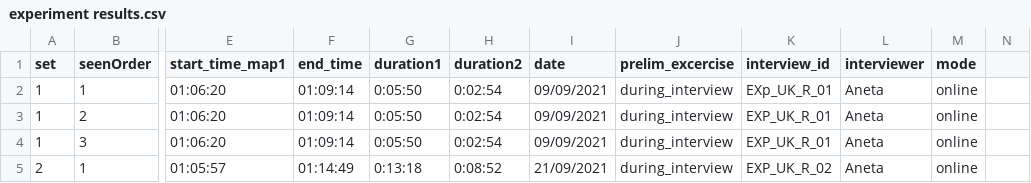
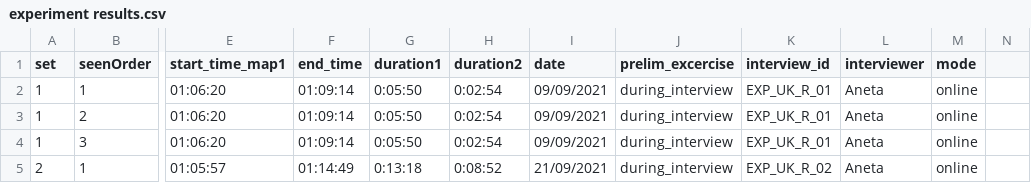
Before and after one commit to life-at-the-frontier/validation-exercise, a CSV file: cleaned data/experiment results.csv, drawn as a sheet; only a part is shown, gaps mark what is left out; the diff names each change by its address in the sheet, - before the commit and + after, or states it on an @@ line.

Commit message:
corrected typo in data and got out the map data for summaries

```diff
--- a/cleaned data/experiment results.csv
+++ b/cleaned data/experiment results.csv
-K2 (interview_id): EXp_UK_R_01
+K2 (interview_id): EXP_UK_R_01
```
Also changed, not shown: 4 other files.
